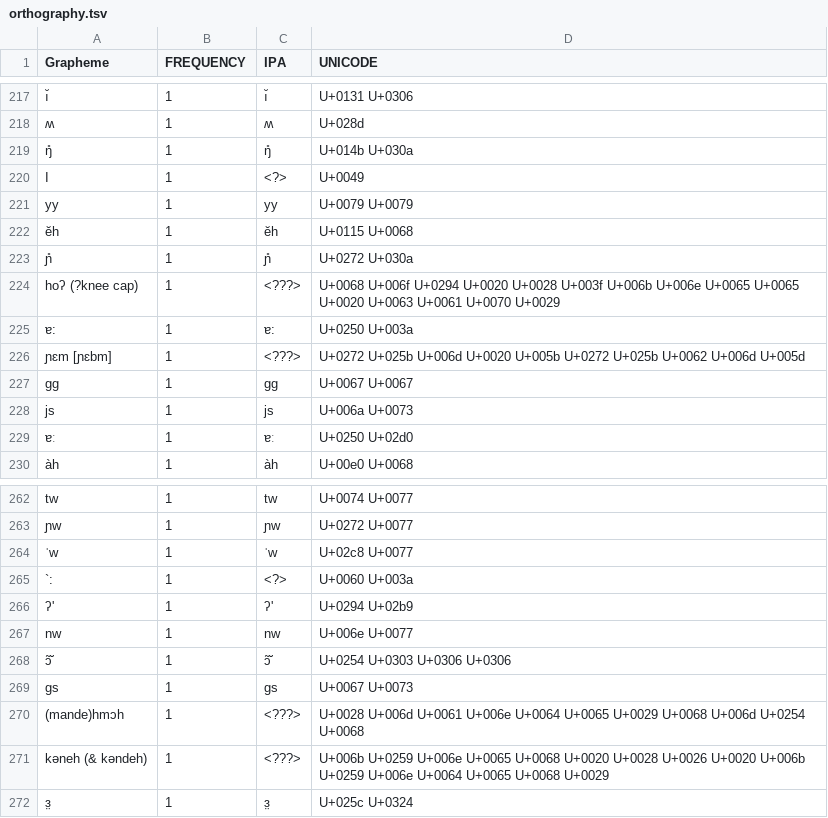
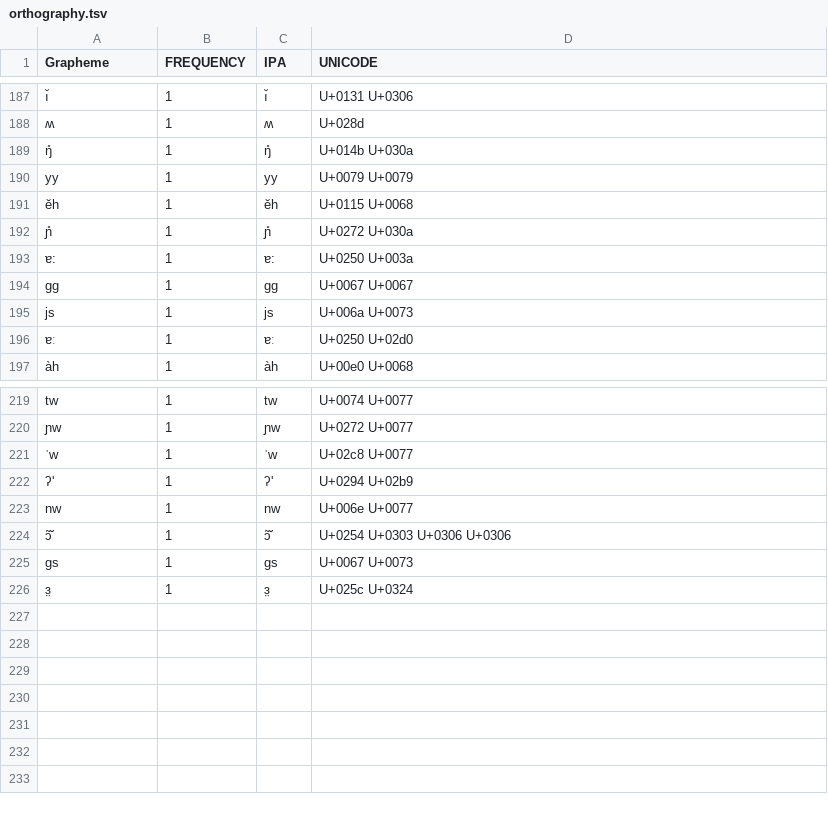
Before and after one commit to lexibank/dunnaslian, a TSV file: etc/orthography.tsv, drawn as a sheet; only a part is shown, gaps mark what is left out; the diff covers the shown part only; the diff names each change by its address in the sheet, - before the commit and + after, or states it on an @@ line.

```diff
--- a/etc/orthography.tsv
+++ b/etc/orthography.tsv
-row 220: I | 1 | <?> | U+0049
-row 224: hoʔ (?knee cap) | 1 | <???> | U+0068 U+006f U+0294 U+0020 U+0028 U+003f U+006b U+006e U+0065 U+0065 U+0020 U+0063 U+0061 U+0070 U+0029
-row 226: ɲɛm [ɲɛbm] | 1 | <???> | U+0272 U+025b U+006d U+0020 U+005b U+0272 U+025b U+0062 U+006d U+005d
-row 265: `: | 1 | <?> | U+0060 U+003a
-row 270: (mande)hmɔh | 1 | <???> | U+0028 U+006d U+0061 U+006e U+0064 U+0065 U+0029 U+0068 U+006d U+0254 U+0068
-row 271: kəneh (& kəndeh) | 1 | <???> | U+006b U+0259 U+006e U+0065 U+0068 U+0020 U+0028 U+0026 U+0020 U+006b U+0259 U+006e U+0064 U+0065 U+0068 U+0029
```
Also changed, not shown: 40 removed rows elsewhere in this file, cldf/forms.csv, 5 other files.
